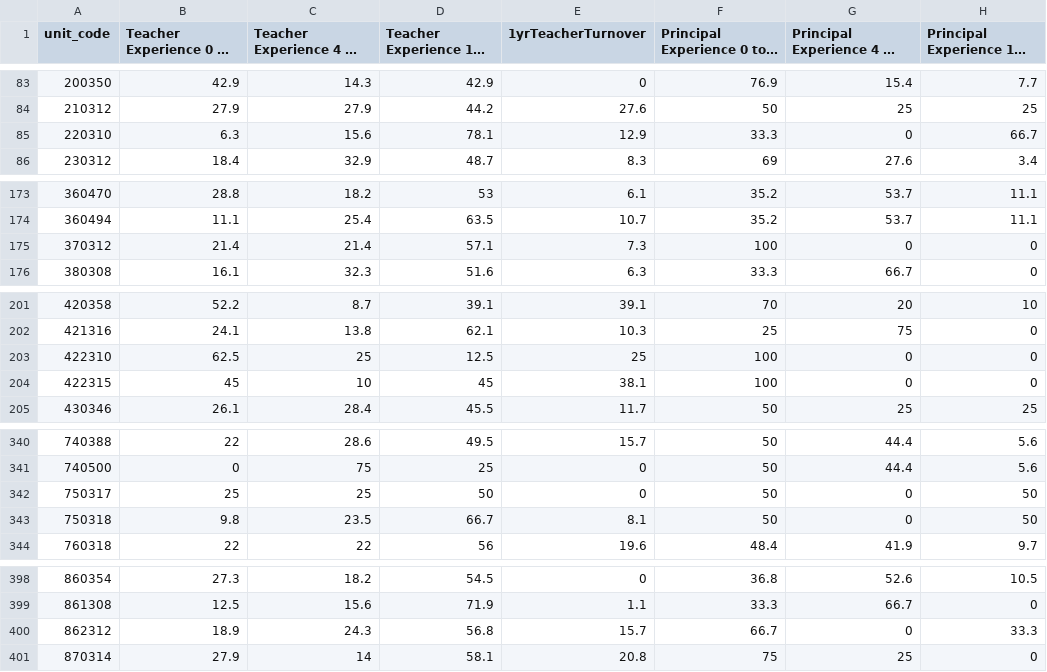
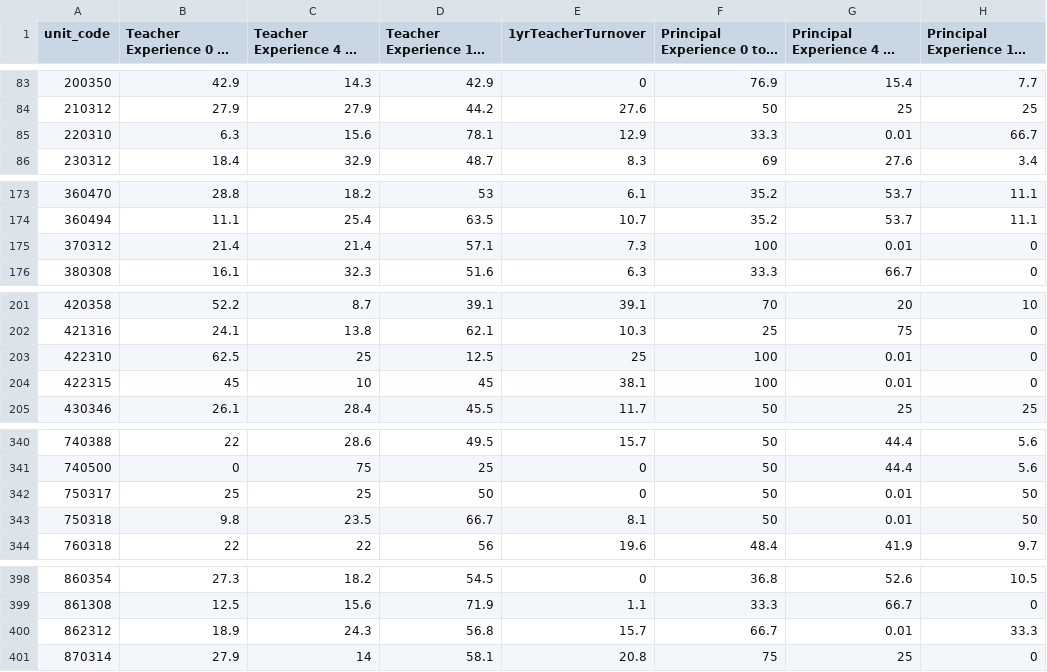
Before and after one commit to jheinen001/MyRepository, a CSV file: schooldata17tchprn.csv, drawn as a sheet; only a part is shown, gaps mark what is left out; long unchanged cells end in …; the diff names each change by its address in the sheet, - before the commit and + after, or states it on an @@ line.

Commit message:
Add files via upload

```diff
--- a/schooldata17tchprn.csv
+++ b/schooldata17tchprn.csv
-G85: 0
+G85: 0.01
-G175: 0
+G175: 0.01
-G203:G204: 0
+G203:G204: 0.01
-G342:G343: 0
+G342:G343: 0.01
-G400: 0
+G400: 0.01
```
